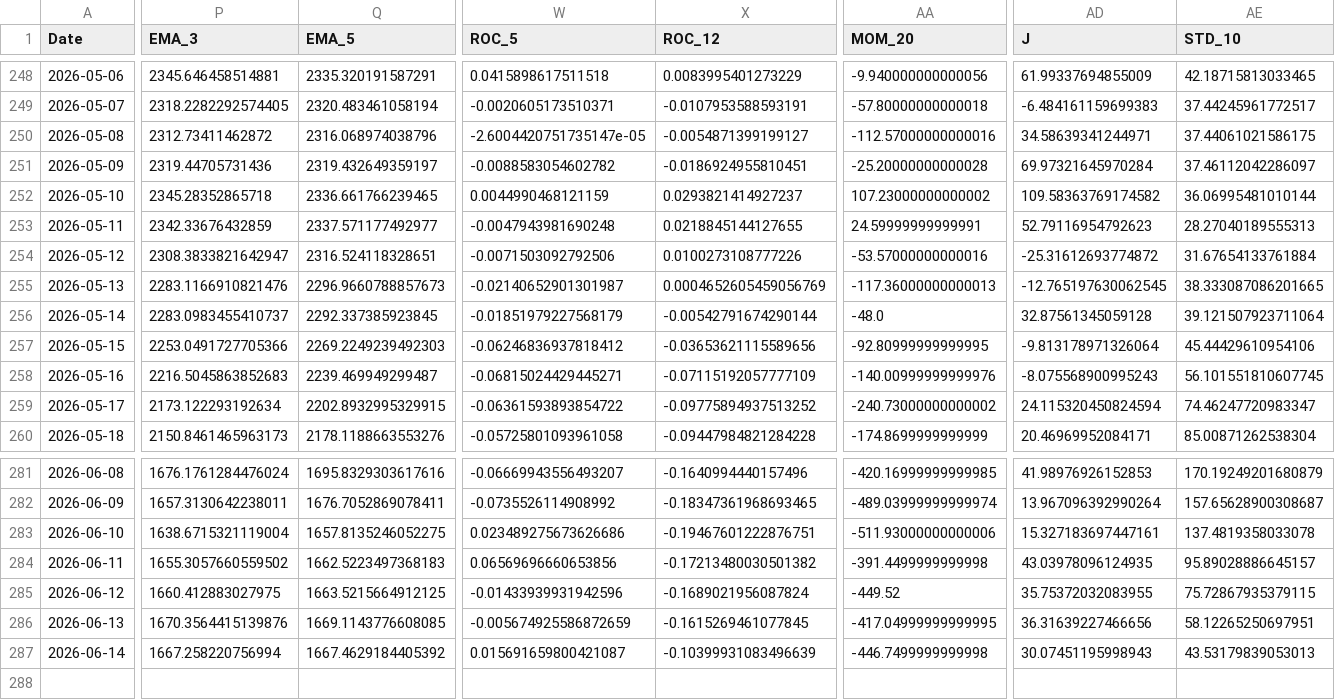
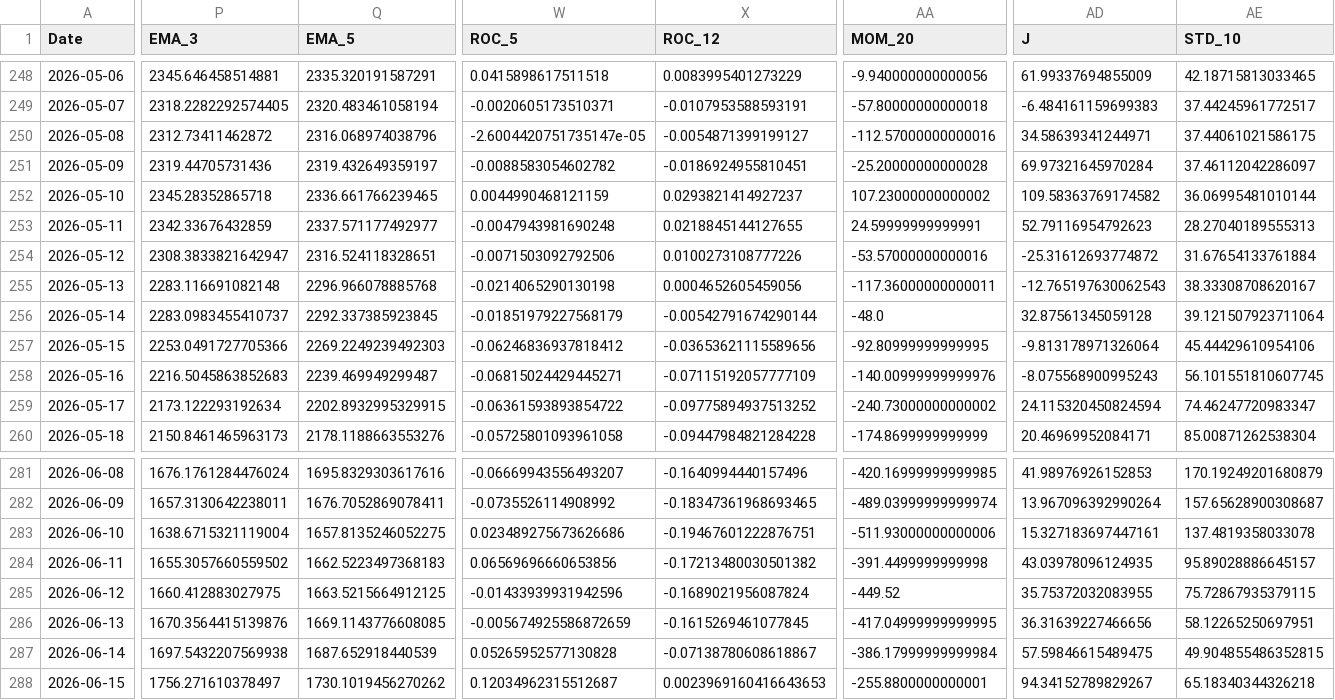
Before and after one commit to JintaoLiuorJoey/coinbase-ohlcv-data, a CSV file: data/ETH_aggregated.csv, drawn as a sheet; only a part is shown, gaps mark what is left out; rows hold the shown columns only; the diff covers the shown part only; the diff names each change by its address in the sheet, - before the commit and + after, or states it on an @@ line.

```diff
--- a/data/ETH_aggregated.csv
+++ b/data/ETH_aggregated.csv
-P255 (EMA_3): 2283.1166910821476
+P255 (EMA_3): 2283.116691082148
-Q255 (EMA_5): 2296.9660788857673
+Q255 (EMA_5): 2296.966078885768
-W255 (ROC_5): -0.02140652901301987
+W255 (ROC_5): -0.0214065290130198
-X255 (ROC_12): 0.0004652605459056769
+X255 (ROC_12): 0.0004652605459056
-AA255 (MOM_20): -117.36000000000013
+AA255 (MOM_20): -117.36000000000011
-AD255 (J): -12.765197630062545
+AD255 (J): -12.765197630062543
-AE255 (STD_10): 38.333087086201665
+AE255 (STD_10): 38.33308708620167
-P287 (EMA_3): 1667.258220756994
+P287 (EMA_3): 1697.5432207569938
-Q287 (EMA_5): 1667.4629184405392
+Q287 (EMA_5): 1687.652918440539
-W287 (ROC_5): 0.015691659800421087
+W287 (ROC_5): 0.05265952577130828
-X287 (ROC_12): -0.10399931083496639
+X287 (ROC_12): -0.07138780608618867
-AA287 (MOM_20): -446.7499999999998
+AA287 (MOM_20): -386.17999999999984
-AD287 (J): 30.07451195998943
+AD287 (J): 57.59846615489475
-AE287 (STD_10): 43.53179839053013
+AE287 (STD_10): 49.904855486352815
+row 288: 2026-06-15 | 1756.271610378497 | 1730.1019456270262 | 0.12034962315512687 | 0.0023969160416643653 | -255.8800000000001 | 94.34152789829267 | 65.18340344326218
```
Also changed, not shown: 35 edited cells elsewhere in this file, data/BTC_aggregated.csv, data/XRP_aggregated.csv.
